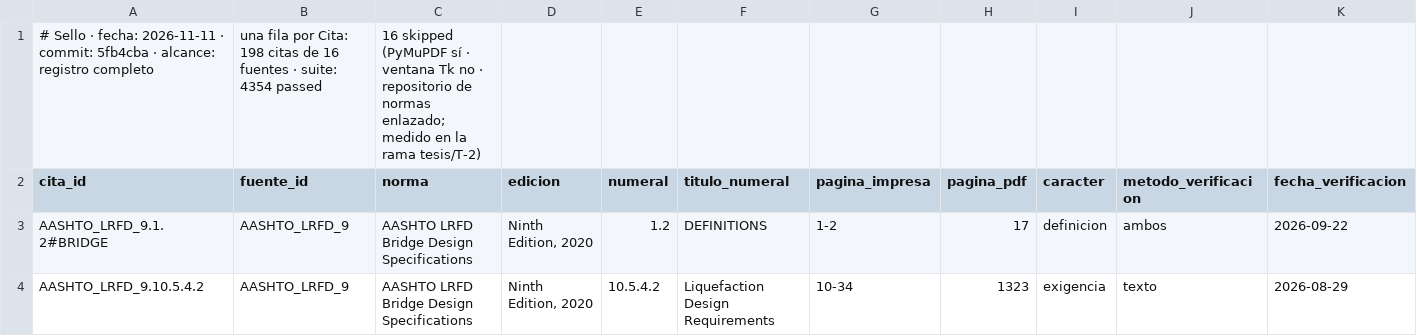
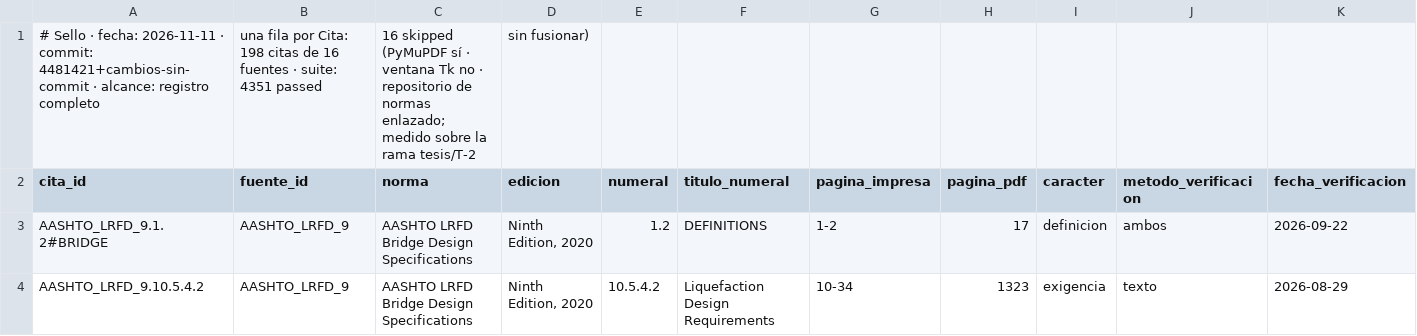
Before and after one commit to Andy-rba30/Proyecto_alcantarillas, a CSV file: docs/trazabilidad.csv, drawn as a sheet; only a part is shown; removed rows and columns are numbered as before the commit, all else as after; rows hold the shown columns only; the diff names each change by its address in the sheet, - before the commit and + after, or states it on an @@ line.

```diff
--- a/docs/trazabilidad.csv
+++ b/docs/trazabilidad.csv
-row 1: # Sello · fecha: 2026-11-11 · commit: 5fb4cba · alcance: registro completo | una fila por Cita: 198 citas de 16 fuentes · suite: 4354 passed | 16 skipped (PyMuPDF sí · ventana Tk no · repositorio de normas enlazado; medido en la rama tesis/T-2)
+row 1: # Sello · fecha: 2026-11-11 · commit: 4481421+cambios-sin-commit · alcance: registro completo | una fila por Cita: 198 citas de 16 fuentes · suite: 4351 passed | 16 skipped (PyMuPDF sí · ventana Tk no · repositorio de normas enlazado; medido sobre la rama tesis/T-2 | sin fusionar)
```
Also changed, not shown: 7 other files.
